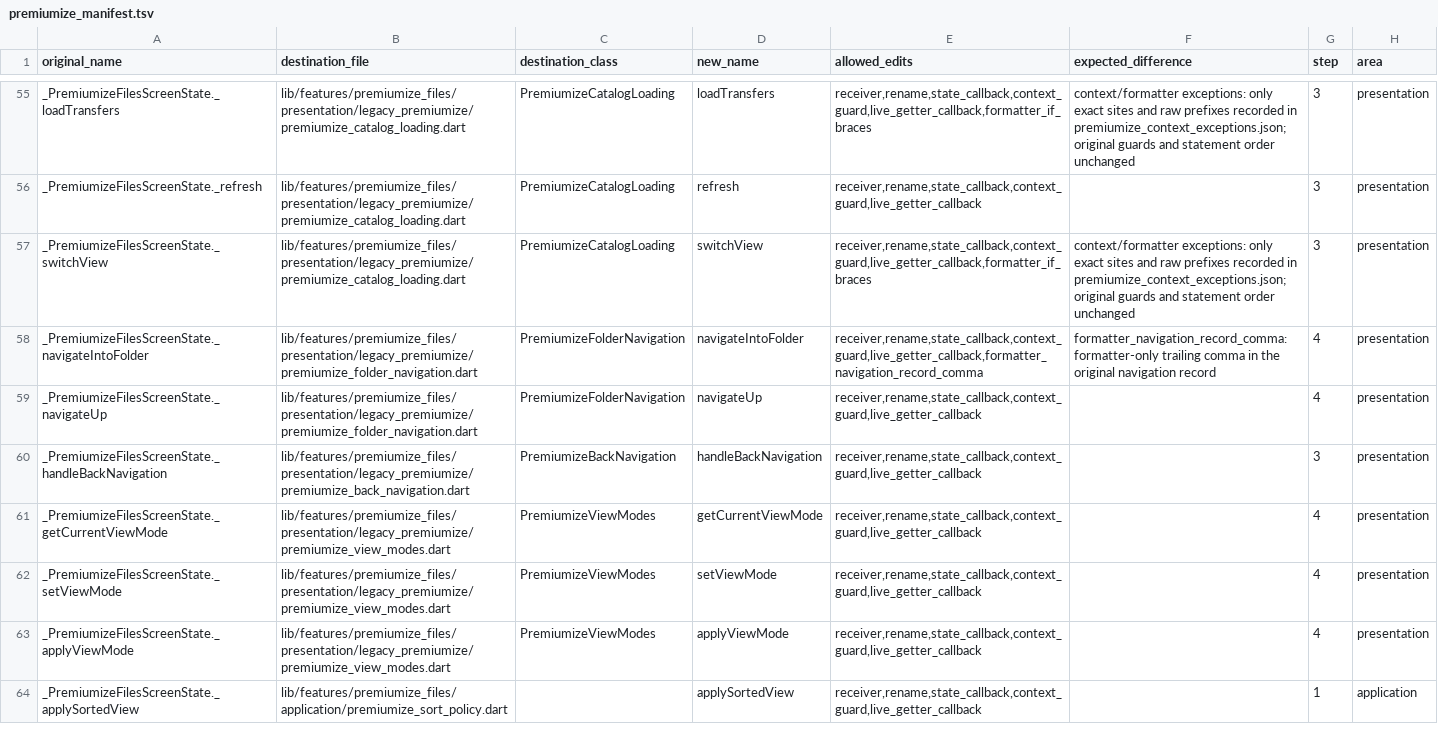
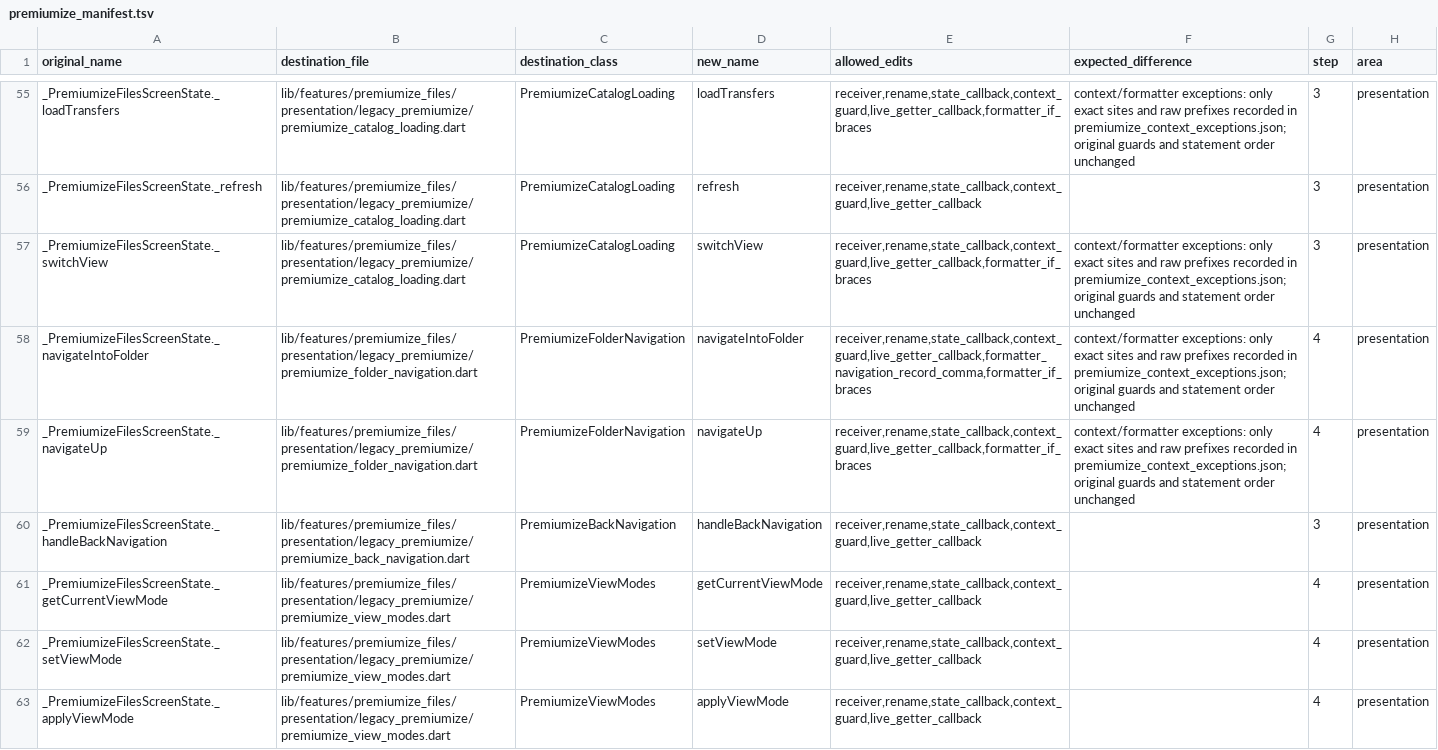
Before and after one commit to varunsalian/debrify, a TSV file: dev/tool/premiumize_manifest.tsv, drawn as a sheet; only a part is shown, gaps mark what is left out; the shorter side is filled out with more unchanged rows.

```diff
--- a/dev/tool/premiumize_manifest.tsv
+++ b/dev/tool/premiumize_manifest.tsv
@@ -57,4 +57,4 @@ _PremiumizeFilesScreenState._refresh	lib/features/premiumize_files/presentation/
 _PremiumizeFilesScreenState._switchView	lib/features/premiumize_files/presentation/legacy_premiumize/premiumize_catalog_loading.dart	PremiumizeCatalogLoading	switchView	receiver,rename,state_callback,context_guard,live_getter_callback,formatter_if_braces	context/formatter exceptions: only exact sites and raw prefixes recorded in premiumize_context_exceptions.json; original guards and statement order unchanged	3	presentation
-_PremiumizeFilesScreenState._navigateIntoFolder	lib/features/premiumize_files/presentation/legacy_premiumize/premiumize_folder_navigation.dart	PremiumizeFolderNavigation	navigateIntoFolder	receiver,rename,state_callback,context_guard,live_getter_callback,formatter_navigation_record_comma	formatter_navigation_record_comma: formatter-only trailing comma in the original navigation record	4	presentation
-_PremiumizeFilesScreenState._navigateUp	lib/features/premiumize_files/presentation/legacy_premiumize/premiumize_folder_navigation.dart	PremiumizeFolderNavigation	navigateUp	receiver,rename,state_callback,context_guard,live_getter_callback		4	presentation
+_PremiumizeFilesScreenState._navigateIntoFolder	lib/features/premiumize_files/presentation/legacy_premiumize/premiumize_folder_navigation.dart	PremiumizeFolderNavigation	navigateIntoFolder	receiver,rename,state_callback,context_guard,live_getter_callback,formatter_navigation_record_comma,formatter_if_braces	context/formatter exceptions: only exact sites and raw prefixes recorded in premiumize_context_exceptions.json; original guards and statement order unchanged	4	presentation
+_PremiumizeFilesScreenState._navigateUp	lib/features/premiumize_files/presentation/legacy_premiumize/premiumize_folder_navigation.dart	PremiumizeFolderNavigation	navigateUp	receiver,rename,state_callback,context_guard,live_getter_callback,formatter_if_braces	context/formatter exceptions: only exact sites and raw prefixes recorded in premiumize_context_exceptions.json; original guards and statement order unchanged	4	presentation
 _PremiumizeFilesScreenState._handleBackNavigation	lib/features/premiumize_files/presentation/legacy_premiumize/premiumize_back_navigation.dart	PremiumizeBackNavigation	handleBackNavigation	receiver,rename,state_callback,context_guard,live_getter_callback		3	presentation
```
Also changed, not shown: 15 other files.
